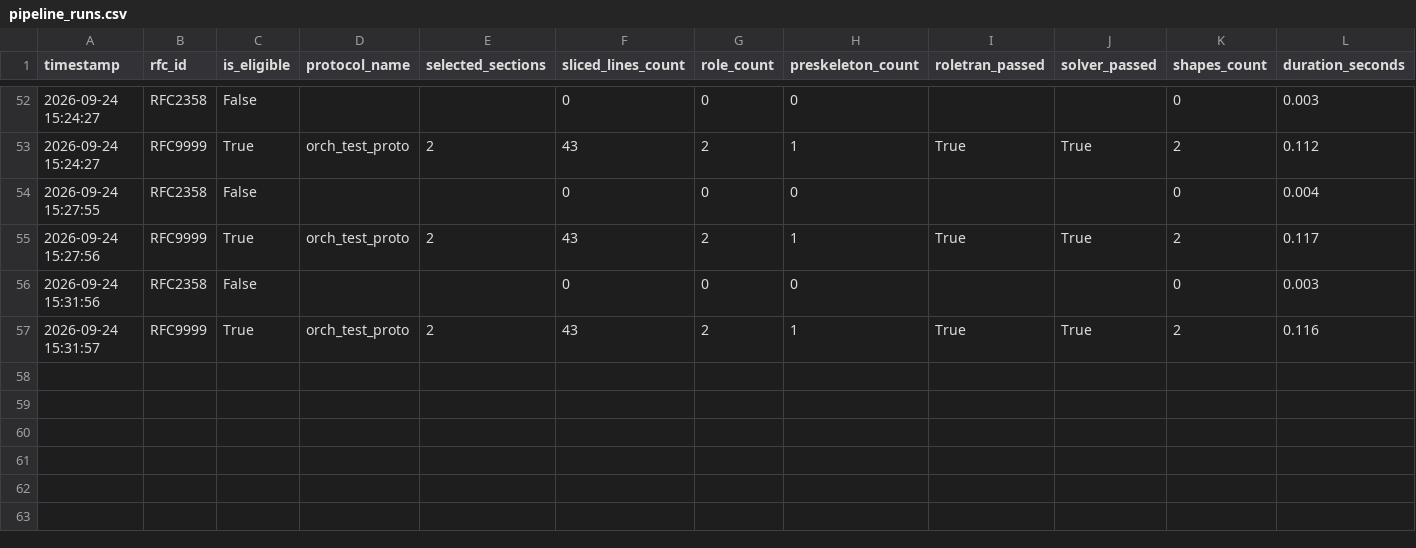
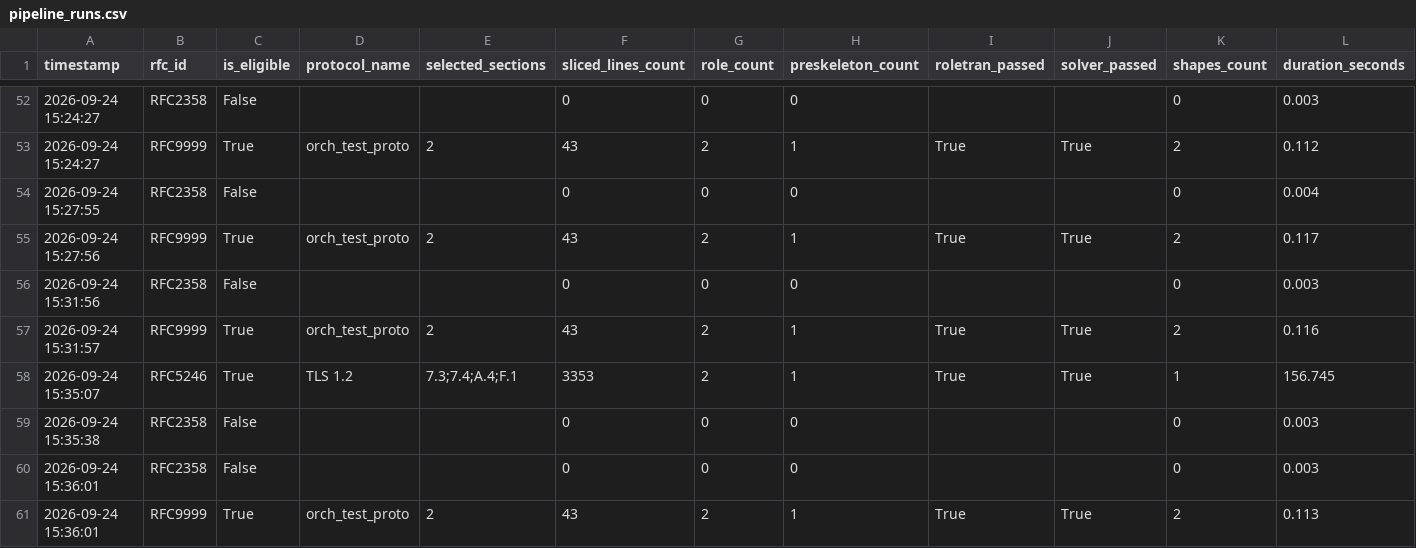
Before and after one commit to mariobx/RFC-LLM, a CSV file: logs/pipeline_runs.csv, drawn as a sheet; only a part is shown, gaps mark what is left out; rows hold the shown columns only; the diff names each change by its address in the sheet, - before the commit and + after, or states it on an @@ line.

```diff
--- a/logs/pipeline_runs.csv
+++ b/logs/pipeline_runs.csv
+row 58: 2026-09-24 15:35:07 | RFC5246 | True | TLS 1.2 | 7.3;7.4;A.4;F.1 | 3353 | 2 | 1 | True | True | 1 | 156.745
+row 59: 2026-09-24 15:35:38 | RFC2358 | False |  |  | 0 | 0 | 0 |  |  | 0 | 0.003
+row 60: 2026-09-24 15:36:01 | RFC2358 | False |  |  | 0 | 0 | 0 |  |  | 0 | 0.003
+row 61: 2026-09-24 15:36:01 | RFC9999 | True | orch_test_proto | 2 | 43 | 2 | 1 | True | True | 2 | 0.113
```
Also changed, not shown: 2 other files.
